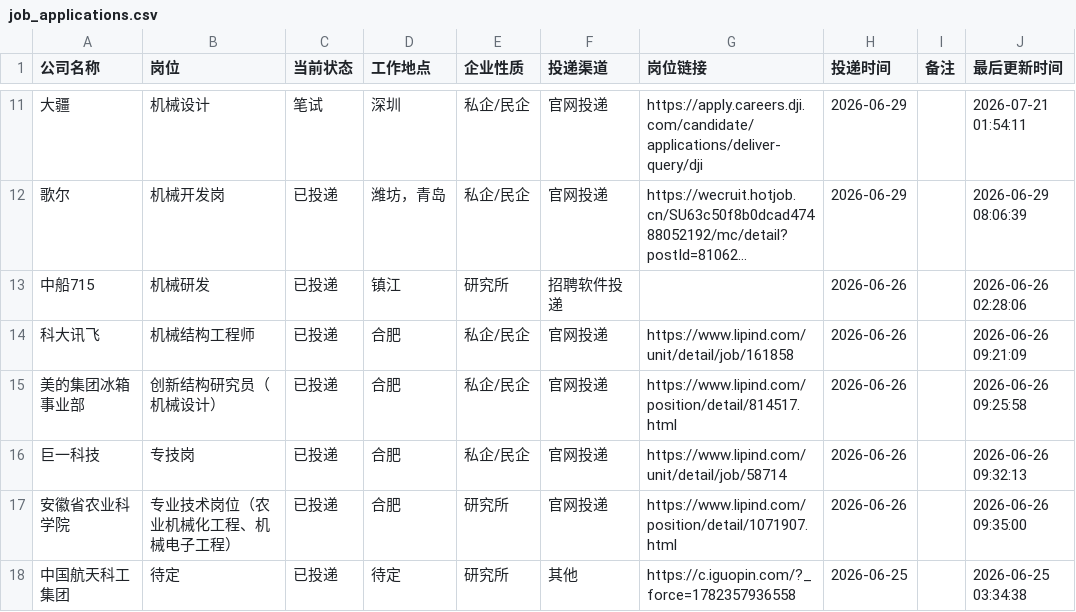
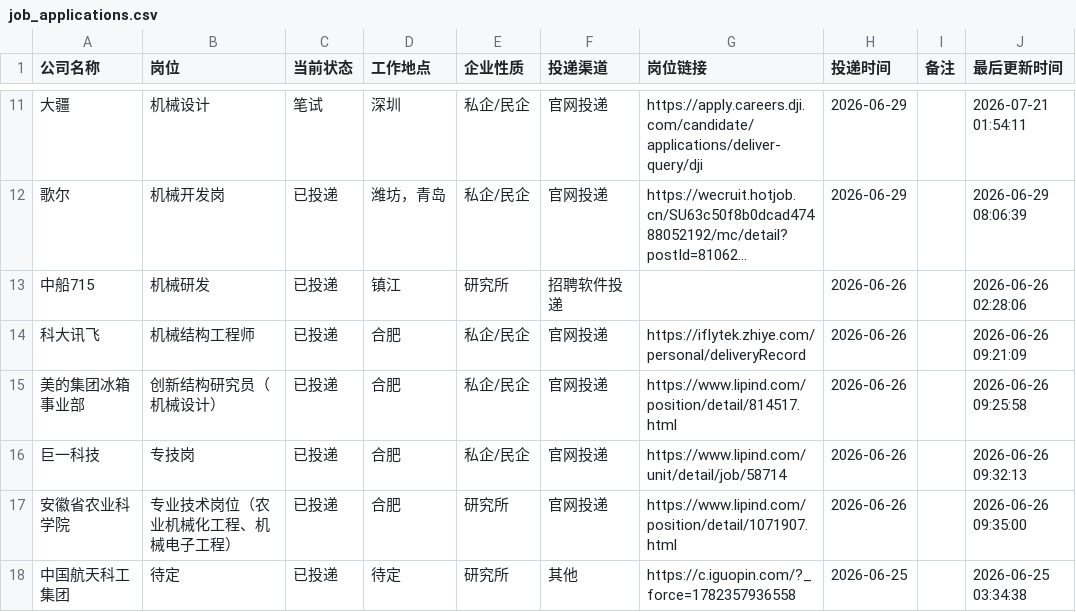
Before and after one commit to limengsheng981-hash/my-offer-tracker, a CSV file: job_applications.csv, drawn as a sheet; only a part is shown, gaps mark what is left out; long unchanged cells end in ….

Commit message:
自动同步求职进度 2026-07-27 14:23

```diff
--- a/job_applications.csv
+++ b/job_applications.csv
@@ -13,3 +13,3 @@
 中船715,机械研发,已投递,镇江,研究所,招聘软件投递,,2026-06-26,,2026-06-26 02:28:06
-科大讯飞,机械结构工程师,已投递,合肥,私企/民企,官网投递,https://www.lipind.com/unit/detail/job/161858,2026-06-26,,2026-06-26 09:21:09
+科大讯飞,机械结构工程师,已投递,合肥,私企/民企,官网投递,https://iflytek.zhiye.com/personal/deliveryRecord,2026-06-26,,2026-06-26 09:21:09
 美的集团冰箱事业部,创新结构研究员（机械设计）,已投递,合肥,私企/民企,官网投递,https://www.lipind.com/position/detail/814517.html,2026-06-26,,2026-06-26 09:25:58
```
